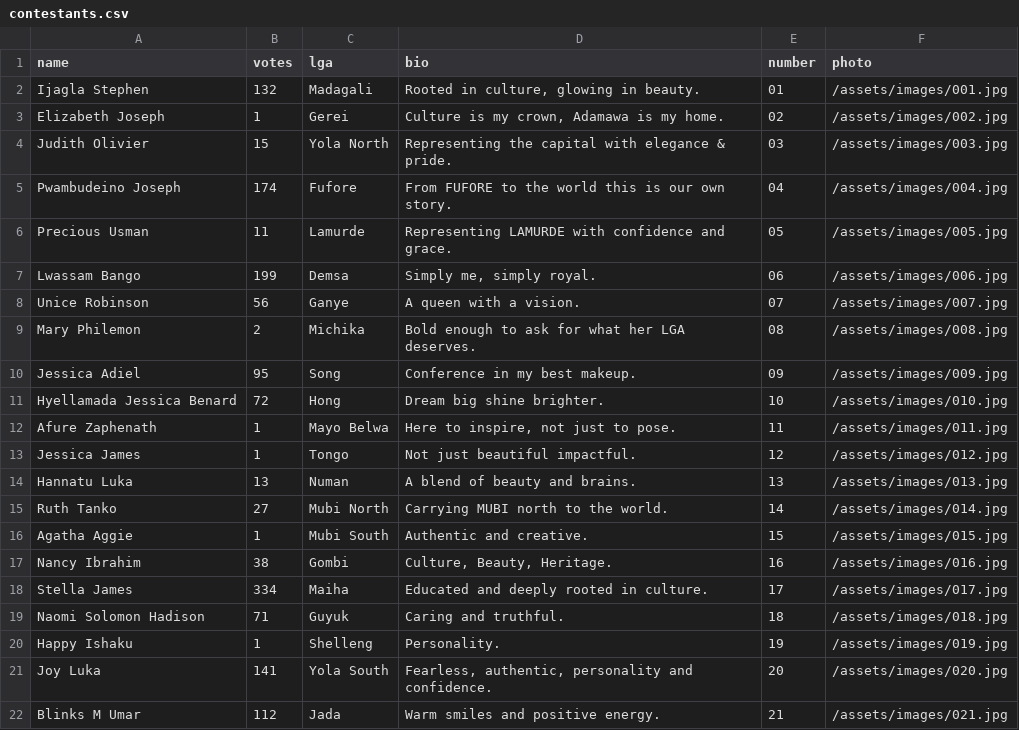
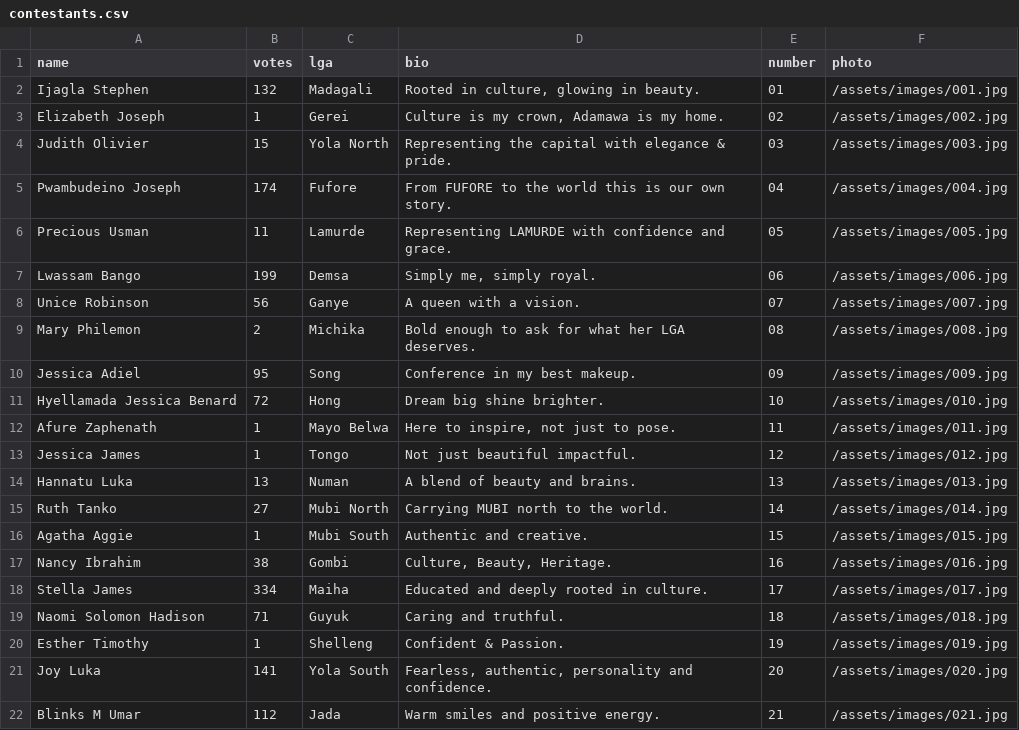
Before and after one commit to Abeltrust/ADAMAWALensBattle, a CSV file: contestants.csv, drawn as a sheet.

Commit message:
feat: add contestant image and update contestant details for entry 19 in CSV

```diff
--- a/contestants.csv
+++ b/contestants.csv
@@ -19,3 +19,3 @@ Stella James,334,Maiha,"Educated and deeply rooted in culture.",17,/assets/image
 Naomi Solomon Hadison,71,Guyuk,"Caring and truthful.",18,/assets/images/018.jpg
-Happy Ishaku,1,Shelleng,"Personality.",19,/assets/images/019.jpg
+Esther Timothy,1,Shelleng,"Confident & Passion.",19,/assets/images/019.jpg
 Joy Luka,141,Yola South,"Fearless, authentic, personality and confidence.",20,/assets/images/020.jpg
```
Also changed, not shown: 1 other file.
